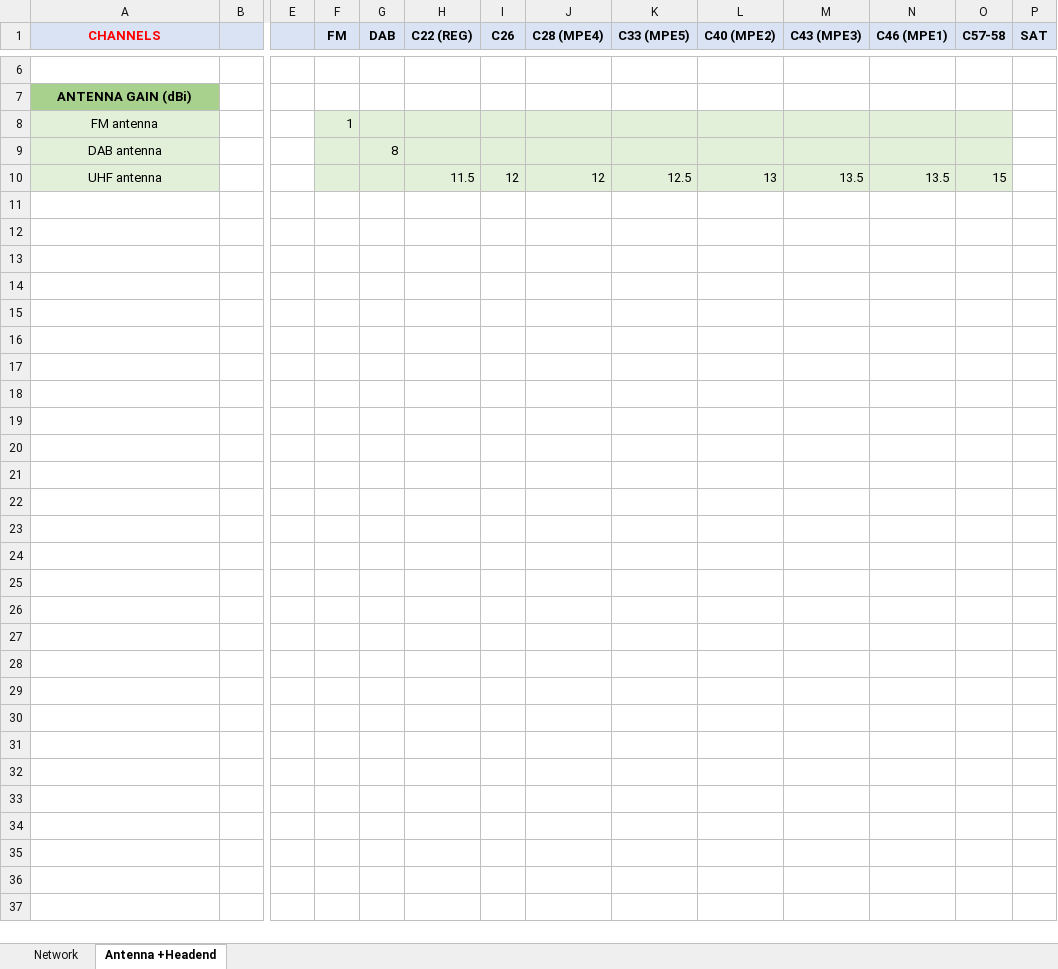
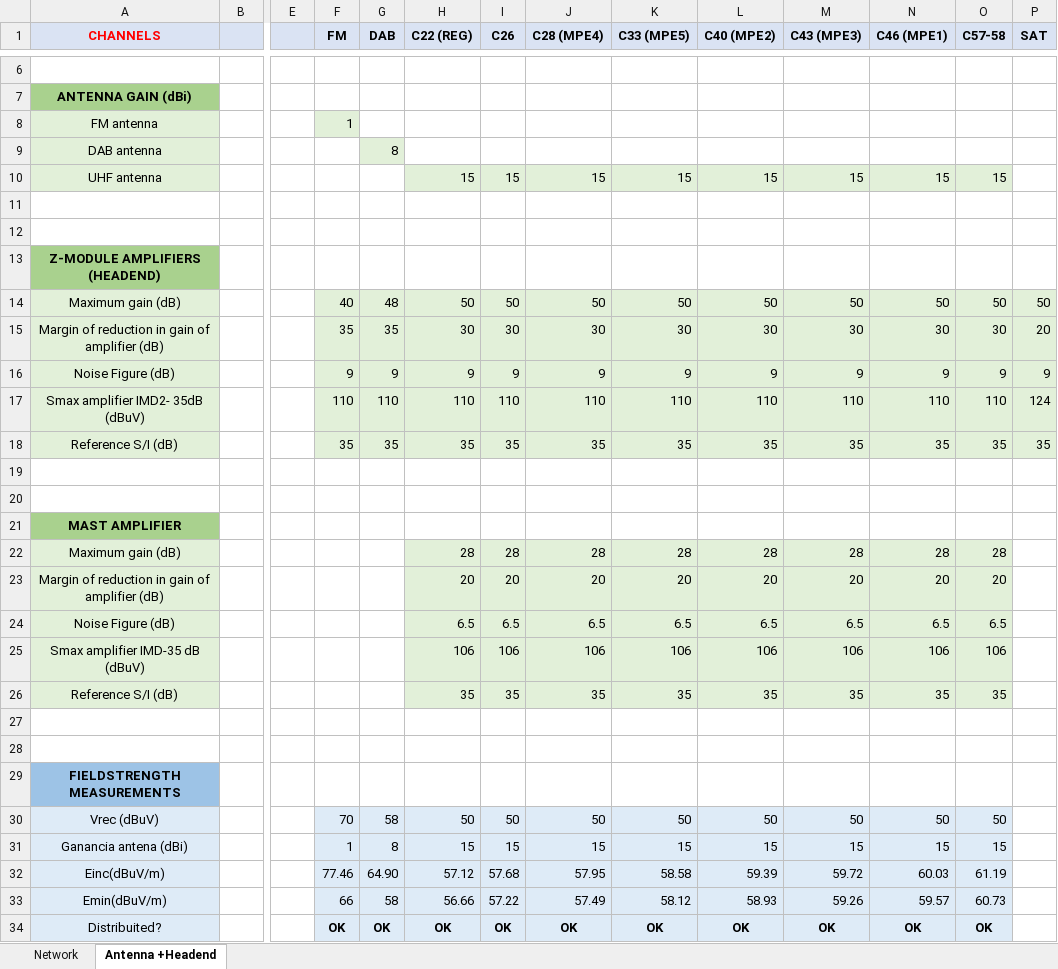
Before and after one commit to ARNTM/Todo_MUIT, an Excel workbook: 3C/ITSIT/CTI3.xlsx, sheet Antenna +Headend, drawn as a sheet; only a part is shown, gaps mark what is left out; values as stored, in another font and other column widths than the file's, no borders; addresses are those after the commit; rows hold the shown columns only; the diff names each change by its address in the sheet, - before the commit and + after, or states it on an @@ line.

Commit message:
Excel dia 9/12

```diff
--- a/3C/ITSIT/CTI3.xlsx (sheet Antenna +Headend)
+++ b/3C/ITSIT/CTI3.xlsx (sheet Antenna +Headend)
-G8:O8 fill: #E2F0D9
+G8:O8 fill: none
-F9 fill: #E2F0D9
+F9 fill: none
-H9:O9 fill: #E2F0D9
+H9:O9 fill: none
+row 10: UHF antenna |  |  |  |  | 15 | 15 | 15 | 15 | 15 | 15 | 15 | 15
-row 11: UHF antenna |  |  |  |  | 11.5 | 12 | 12 | 12.5 | 13 | 13.5 | 13.5 | 15
+row 11: (empty)
-A11 fill: #E2F0D9
+A11 fill: none
-F11:O11 fill: #E2F0D9
+F11:O11 fill: none
+row 12: (empty)
+row 13: Z-MODULE AMPLIFIERS (HEADEND)
+row 14: Maximum gain (dB) |  |  | 40 | 48 | 50 | 50 | 50 | 50 | 50 | 50 | 50 | 50 | 50
+row 15: Margin of reduction in gain of amplifier (dB) |  |  | 35 | 35 | 30 | 30 | 30 | 30 | 30 | 30 | 30 | 30 | 20
+row 16: Noise Figure (dB) |  |  | 9 | 9 | 9 | 9 | 9 | 9 | 9 | 9 | 9 | 9 | 9
+row 17: Smax amplifier IMD2- 35dB (dBuV) |  |  | 110 | 110 | 110 | 110 | 110 | 110 | 110 | 110 | 110 | 110 | 124
+row 18: Reference S/I (dB) |  |  | 35 | 35 | 35 | 35 | 35 | 35 | 35 | 35 | 35 | 35 | 35
+row 19: (empty)
+row 20: (empty)
+row 21: MAST AMPLIFIER
+row 22: Maximum gain (dB) |  |  |  |  | 28 | 28 | 28 | 28 | 28 | 28 | 28 | 28
+row 23: Margin of reduction in gain of amplifier (dB) |  |  |  |  | 20 | 20 | 20 | 20 | 20 | 20 | 20 | 20
+row 24: Noise Figure (dB) |  |  |  |  | 6.5 | 6.5 | 6.5 | 6.5 | 6.5 | 6.5 | 6.5 | 6.5
+row 25: Smax amplifier IMD-35 dB (dBuV) |  |  |  |  | 106 | 106 | 106 | 106 | 106 | 106 | 106 | 106
+row 26: Reference S/I (dB) |  |  |  |  | 35 | 35 | 35 | 35 | 35 | 35 | 35 | 35
+row 27: (empty)
+row 28: (empty)
+row 29: FIELDSTRENGTH MEASUREMENTS
+row 30: Vrec (dBuV) |  |  | 70 | 58 | 50 | 50 | 50 | 50 | 50 | 50 | 50 | 50
+row 31: Ganancia antena (dBi) |  |  | 1 | 8 | 15 | 15 | 15 | 15 | 15 | 15 | 15 | 15
+row 32: Einc(dBuV/m) |  |  | 77.46 | 64.90 | 57.12 | 57.68 | 57.95 | 58.58 | 59.39 | 59.72 | 60.03 | 61.19
+row 33: Emin(dBuV/m) |  |  | 66 | 58 | 56.66 | 57.22 | 57.49 | 58.12 | 58.93 | 59.26 | 59.57 | 60.73
+row 34: Distribuited? |  |  | OK | OK | OK | OK | OK | OK | OK | OK | OK | OK
```
Also changed, not shown: sheet Network.
